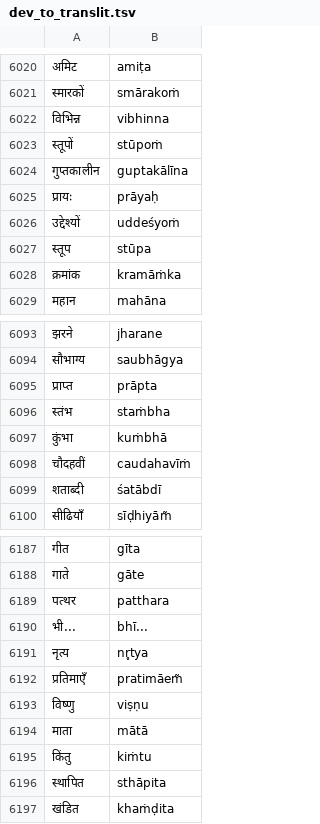
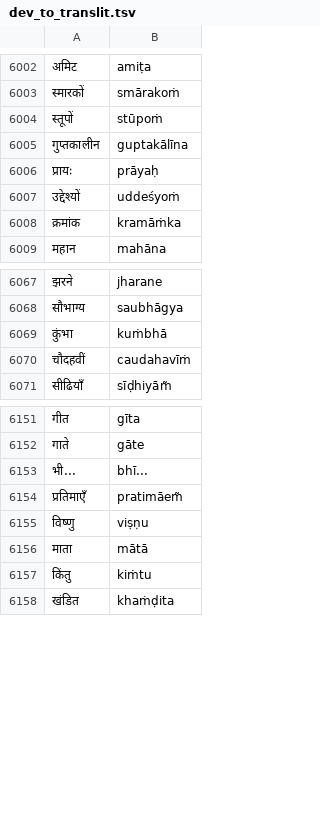
Before and after one commit to Akshayanti/transliteration-indic, a TSV file: Utils/dev_to_translit.tsv, drawn as a sheet; only a part is shown, gaps mark what is left out; the diff covers the shown part only; the diff names each change by its address in the sheet, - before the commit and + after, or states it on an @@ line.

```diff
--- a/Utils/dev_to_translit.tsv
+++ b/Utils/dev_to_translit.tsv
-row 6022: वि‍भिन्न | vibhinna
-row 6027: स्तूप | stūpa
-row 6095: प्राप्‍त | prāpta
-row 6096: स्‍तंभ | staṁbha
-row 6099: शताब्‍दी | śatābdī
-row 6189: पत्‍थर | patthara
-row 6191: नृत्‍य | nr̥tya
-row 6196: स्‍थापित | sthāpita
```
Also changed, not shown: 40 removed rows elsewhere in this file, Utils/translit_to_dev.tsv, 1 other file.
